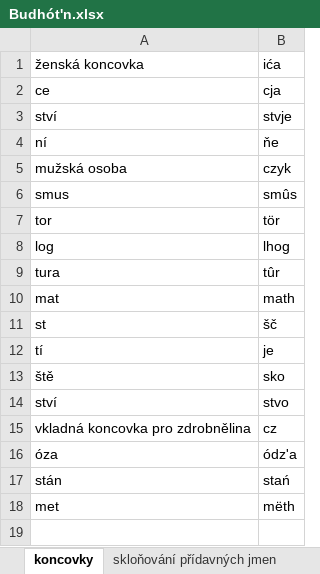
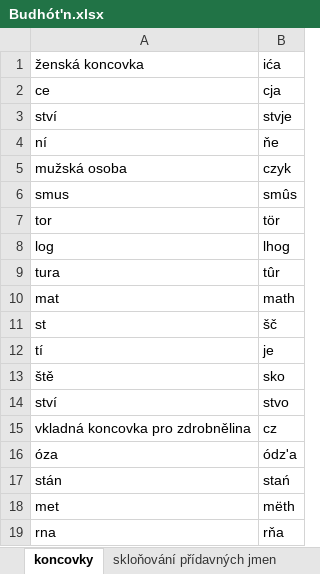
Before and after one commit to classroomtoilet/Budhotn, an Excel workbook: Budhót'n.xlsx, sheet koncovky, drawn as a sheet; values as stored, in another font and other column widths than the file's, no borders; the diff names each change by its address in the sheet, - before the commit and + after, or states it on an @@ line.

```diff
--- a/Budhót'n.xlsx (sheet koncovky)
+++ b/Budhót'n.xlsx (sheet koncovky)
+row 19: rna | rňa
```
Also changed, not shown: sheet slovíčka, sheet abeceda, sheet Fráze, sheet předpony, sheet větné členy, other sheet tabs.
